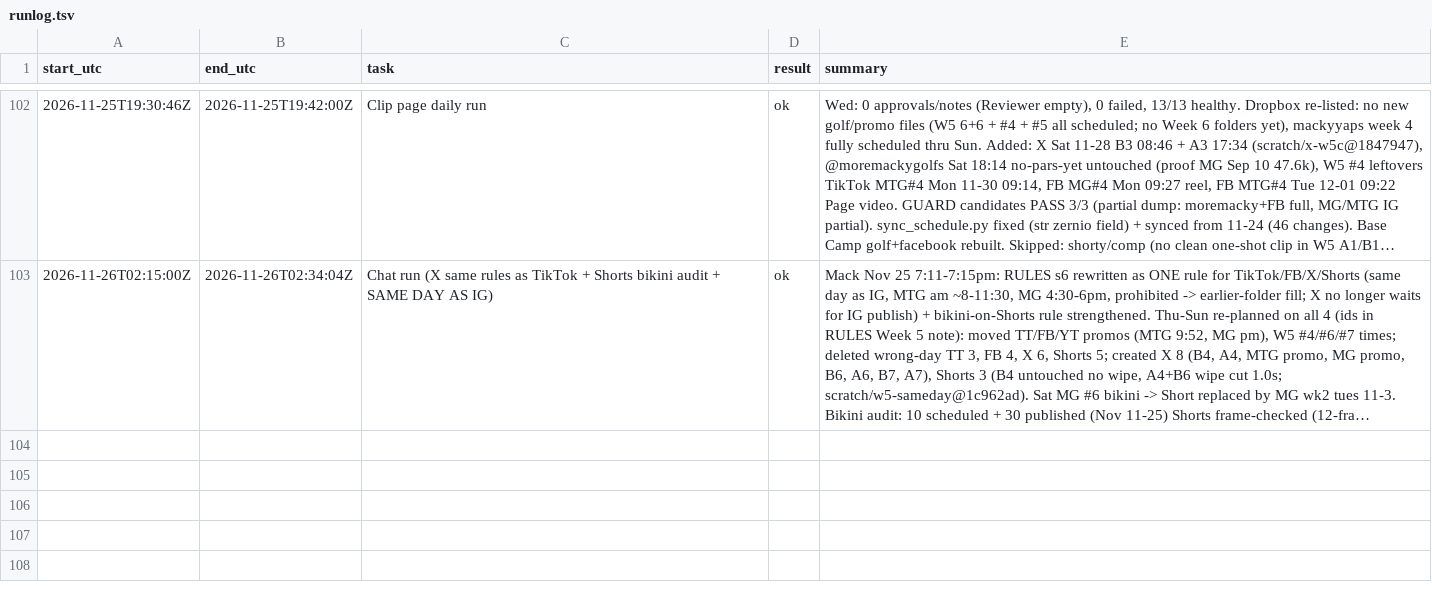
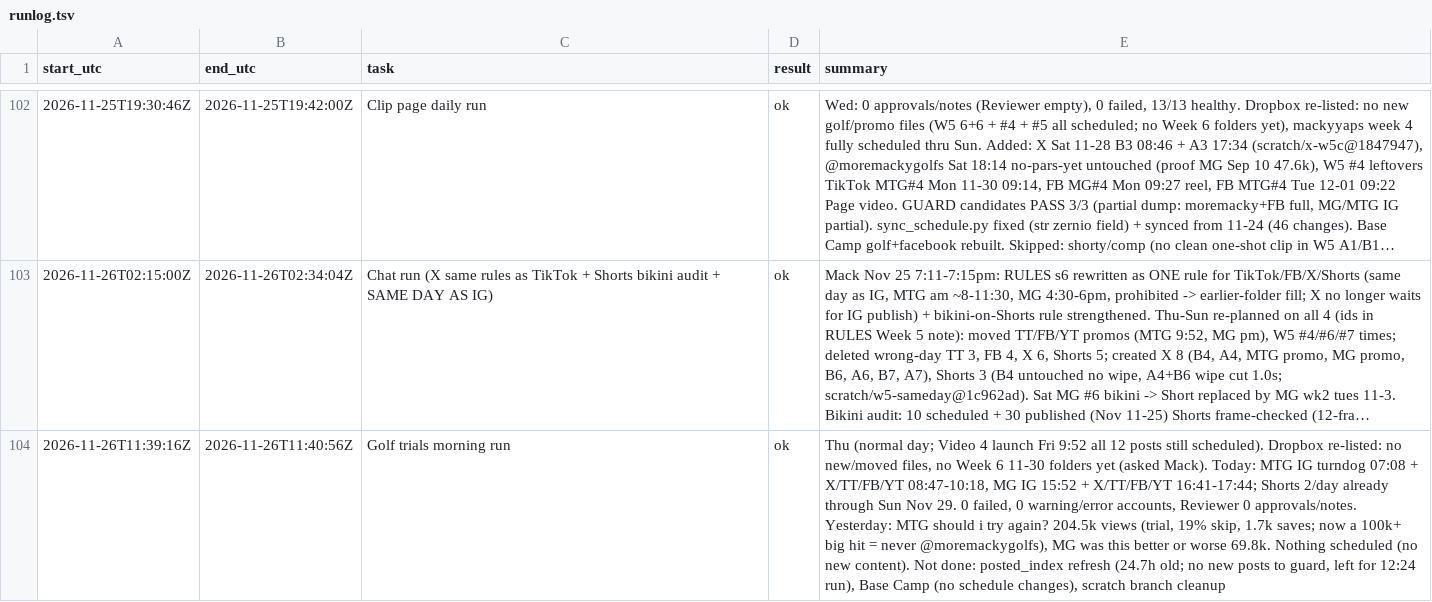
Before and after one commit to mack-fitz/clips, a TSV file: state/runlog.tsv, drawn as a sheet; only a part is shown, gaps mark what is left out; long unchanged cells end in …; the diff names each change by its address in the sheet, - before the commit and + after, or states it on an @@ line.

```diff
--- a/state/runlog.tsv
+++ b/state/runlog.tsv
+row 104: 2026-11-26T11:39:16Z | 2026-11-26T11:40:56Z | Golf trials morning run | ok | Thu (normal day; Video 4 launch Fri 9:52 all 12 posts still scheduled). Dropbox re-listed: no new/moved files, no Week 6 11-30 folders yet (asked Mack). Today: MTG IG turndog 07:08 + X/TT/FB/YT 08:47-10:18, MG IG 15:52 + X/TT/FB/YT 16:41-17:44; Shorts 2/day already through Sun Nov 29. 0 failed, 0 warning/error accounts, Reviewer 0 approvals/notes. Yesterday: MTG should i try again? 204.5k views (trial, 19% skip, 1.7k saves; now a 100k+ big hit = never @moremackygolfs), MG was this better or worse 69.8k. Nothing scheduled (no new content). Not done: posted_index refresh (24.7h old; no new posts to guard, left for 12:24 run), Base Camp (no schedule changes), scratch branch cleanup
```
